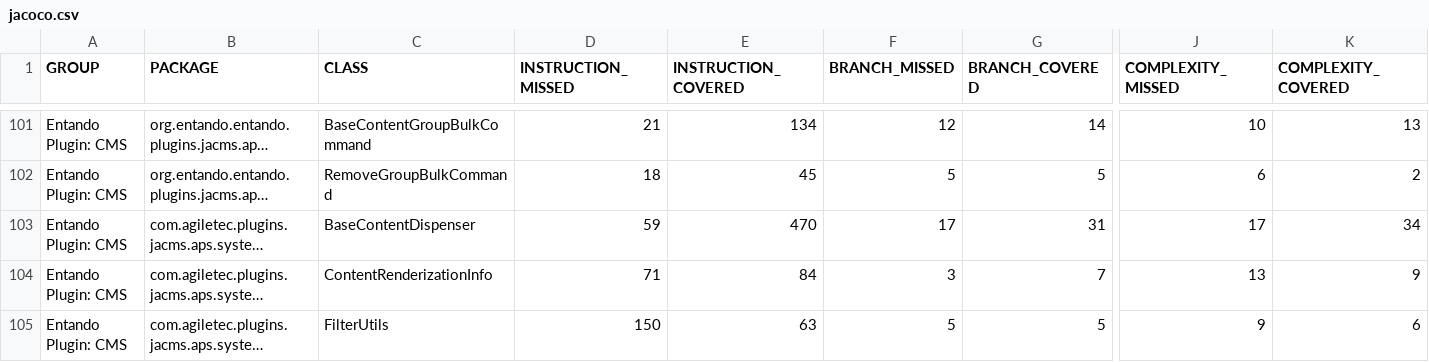
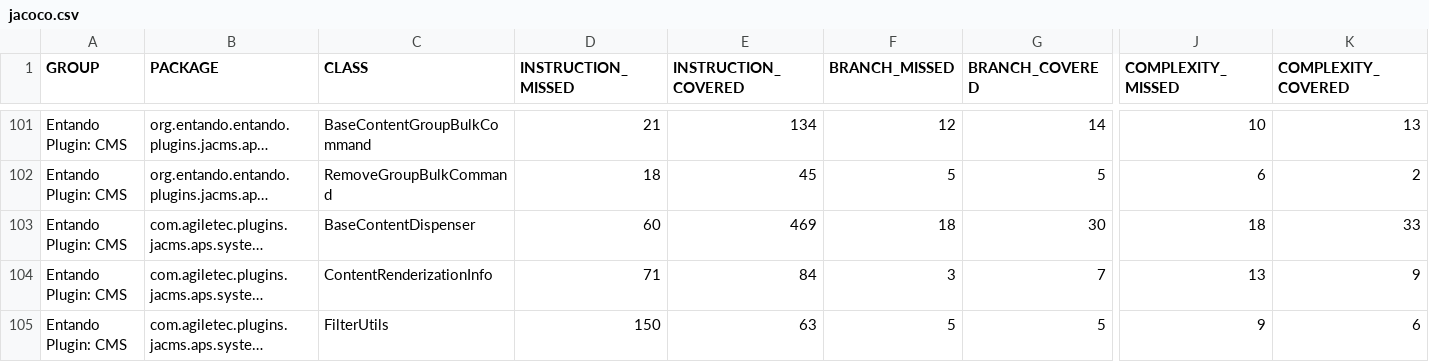
Before and after one commit to entando-k8s/devops-results-210115, a CSV file: entando-plugin-jacms/master/jacoco/jacoco.csv, drawn as a sheet; only a part is shown, gaps mark what is left out; long unchanged cells end in …; the diff names each change by its address in the sheet, - before the commit and + after, or states it on an @@ line.

Commit message:
Publishing files for path entando-plugin-jacms/master

```diff
--- a/entando-plugin-jacms/master/jacoco/jacoco.csv
+++ b/entando-plugin-jacms/master/jacoco/jacoco.csv
-D103 (INSTRUCTION_MISSED): 59
+D103 (INSTRUCTION_MISSED): 60
-E103 (INSTRUCTION_COVERED): 470
+E103 (INSTRUCTION_COVERED): 469
-F103 (BRANCH_MISSED): 17
+F103 (BRANCH_MISSED): 18
-G103 (BRANCH_COVERED): 31
+G103 (BRANCH_COVERED): 30
-J103 (COMPLEXITY_MISSED): 17
+J103 (COMPLEXITY_MISSED): 18
-K103 (COMPLEXITY_COVERED): 34
+K103 (COMPLEXITY_COVERED): 33
```
Also changed, not shown: 19 other files.
